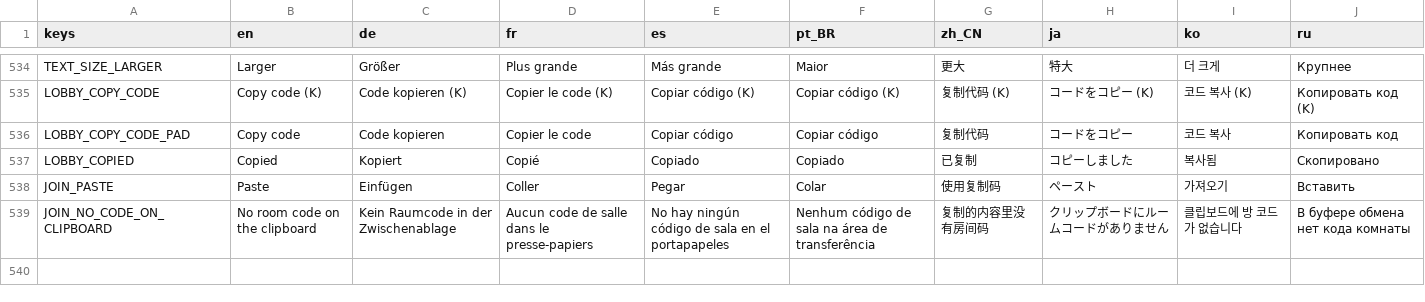
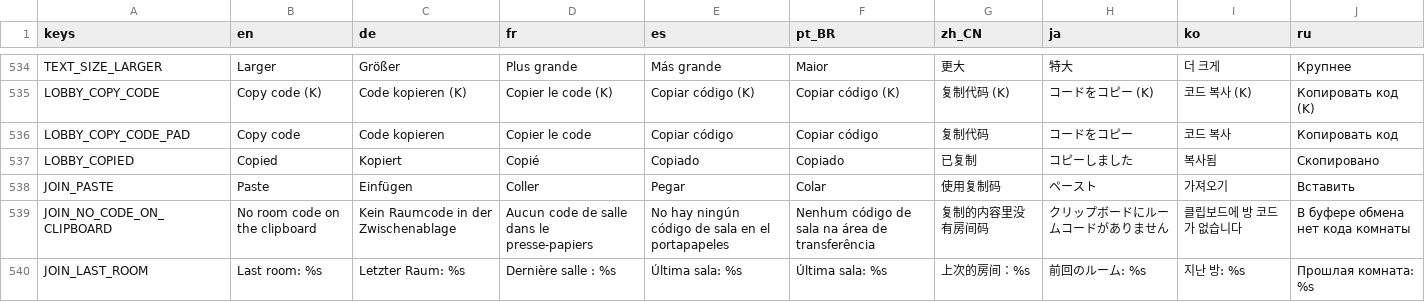
Before and after one commit to tkneeland/pickfight, a CSV file: translations/strings.csv, drawn as a sheet; only a part is shown, gaps mark what is left out.

```diff
--- a/translations/strings.csv
+++ b/translations/strings.csv
@@ -548 +548,2 @@ JOIN_PASTE,Paste,Einfügen,Coller,Pegar,Colar,使用复制码,ペースト,가
 JOIN_NO_CODE_ON_CLIPBOARD,No room code on the clipboard,Kein Raumcode in der Zwischenablage,Aucun code de salle dans le presse-papiers,No hay ningún código de sala en el portapapeles,Nenhum código de sala na área de transferência,复制的内容里没有房间码,クリップボードにルームコードがありません,클립보드에 방 코드가 없습니다,В буфере обмена нет кода комнаты
+JOIN_LAST_ROOM,Last room: %s,Letzter Raum: %s,Dernière salle : %s,Última sala: %s,Última sala: %s,上次的房间：%s,前回のルーム: %s,지난 방: %s,Прошлая комната: %s
```
Also changed, not shown: 12 other files.
